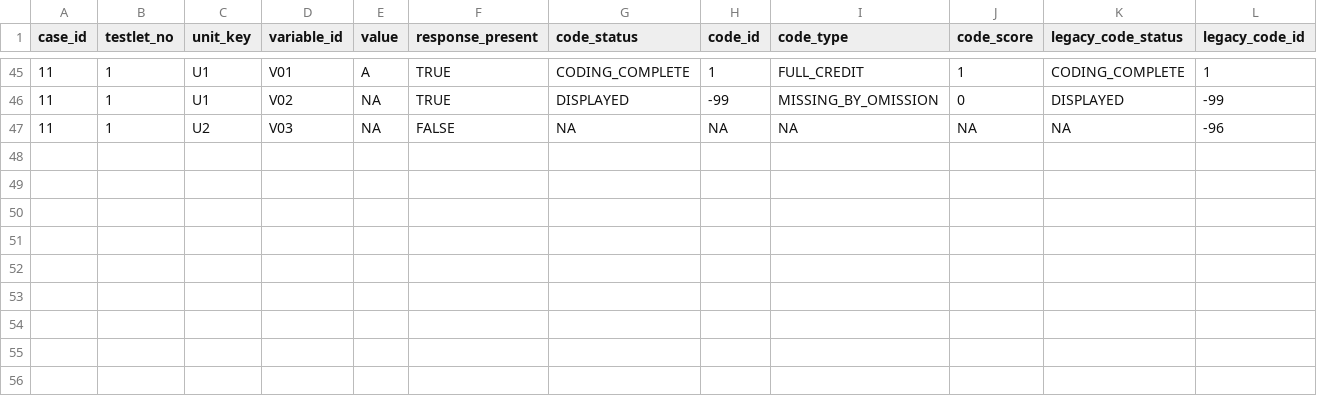
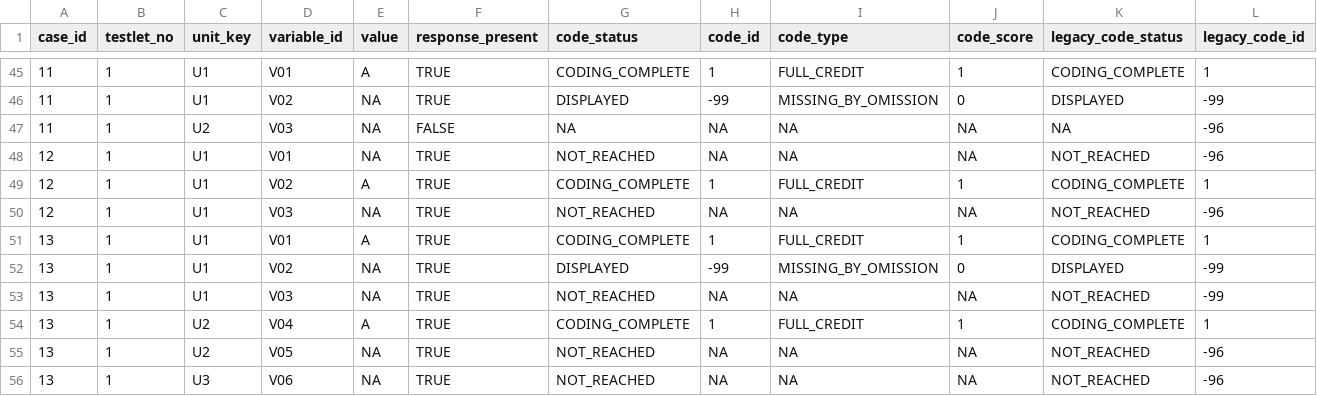
Before and after one commit to iqb-research/eatPrepTBA, a CSV file: vignettes/missing-examples.csv, drawn as a sheet; only a part is shown, gaps mark what is left out; rows hold the shown columns only; the diff names each change by its address in the sheet, - before the commit and + after, or states it on an @@ line.

Commit message:
Clarify raw NR status and stored codes in missing examples

```diff
--- a/vignettes/missing-examples.csv
+++ b/vignettes/missing-examples.csv
+row 48: 12 | 1 | U1 | V01 | NA | TRUE | NOT_REACHED | NA | NA | NA | NOT_REACHED | -96
+row 49: 12 | 1 | U1 | V02 | A | TRUE | CODING_COMPLETE | 1 | FULL_CREDIT | 1 | CODING_COMPLETE | 1
+row 50: 12 | 1 | U1 | V03 | NA | TRUE | NOT_REACHED | NA | NA | NA | NOT_REACHED | -96
+row 51: 13 | 1 | U1 | V01 | A | TRUE | CODING_COMPLETE | 1 | FULL_CREDIT | 1 | CODING_COMPLETE | 1
+row 52: 13 | 1 | U1 | V02 | NA | TRUE | DISPLAYED | -99 | MISSING_BY_OMISSION | 0 | DISPLAYED | -99
+row 53: 13 | 1 | U1 | V03 | NA | TRUE | NOT_REACHED | NA | NA | NA | NOT_REACHED | -99
+row 54: 13 | 1 | U2 | V04 | A | TRUE | CODING_COMPLETE | 1 | FULL_CREDIT | 1 | CODING_COMPLETE | 1
+row 55: 13 | 1 | U2 | V05 | NA | TRUE | NOT_REACHED | NA | NA | NA | NOT_REACHED | -96
+row 56: 13 | 1 | U3 | V06 | NA | TRUE | NOT_REACHED | NA | NA | NA | NOT_REACHED | -96
```
Also changed, not shown: 4 other files.
